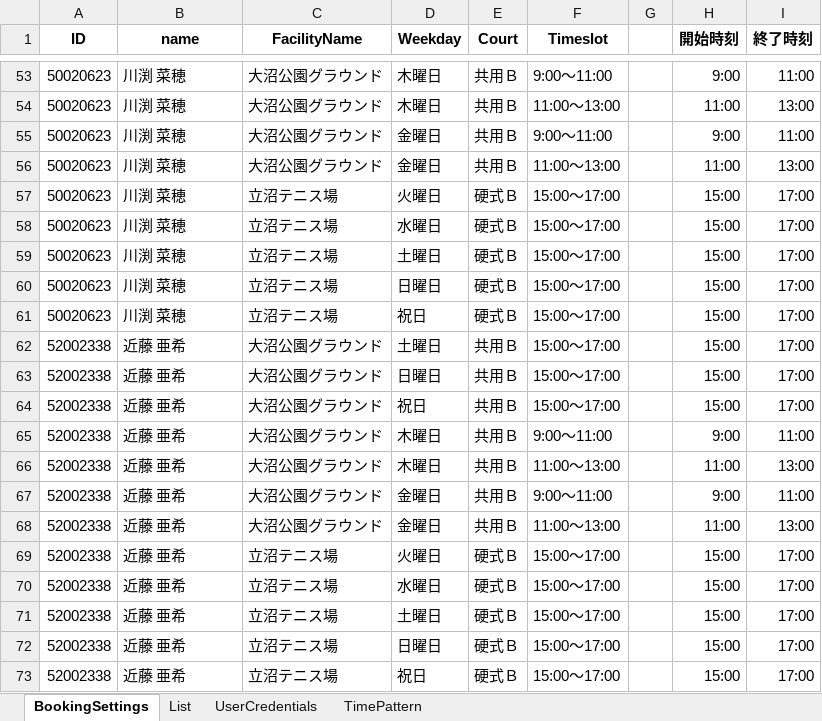
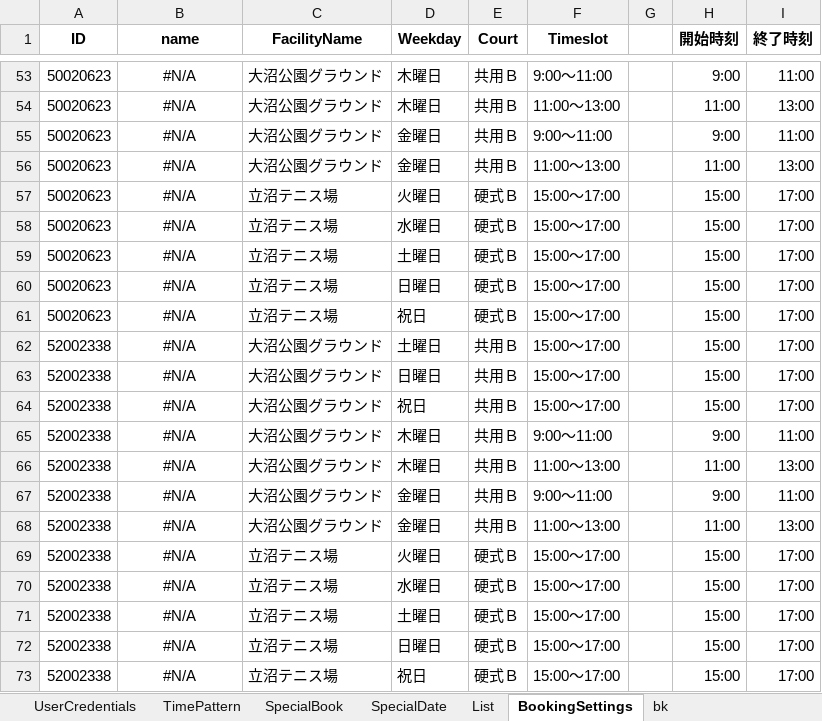
Before and after one commit to Yohei66/tennis_book, an Excel workbook: tennis_book_table.xlsx, sheet BookingSettings, drawn as a sheet; only a part is shown, gaps mark what is left out; values as stored, in another font and other column widths than the file's, no borders; the diff covers the shown part only; the diff names each change by its address in the sheet, - before the commit and + after, or states it on an @@ line.

```diff
--- a/tennis_book_table.xlsx (sheet BookingSettings)
+++ b/tennis_book_table.xlsx (sheet BookingSettings)
+sheet tab: SpecialBook
+sheet tab: SpecialDate
+sheet tab: bk
@@ sheet tab order changed: UserCredentials | TimePattern | SpecialBook | SpecialDate | List | BookingSettings | bk @@
-B53:B73 alignment: left
+B53:B73 alignment: center
-B53:B61 (name): 川渕 菜穂
+B53:B61 (name): #N/A
-B62:B73 (name): 近藤 亜希
+B62:B73 (name): #N/A
```
Also changed, not shown: 27 edited cells and cell formats elsewhere in this sheet, sheet TimePattern, sheet UserCredentials, sheet List, formulas that keep their value, 2 other files.
